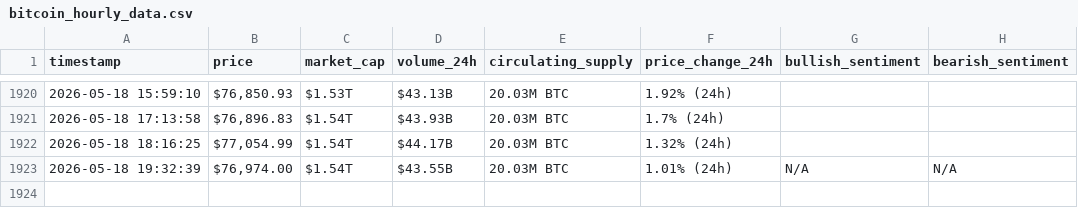
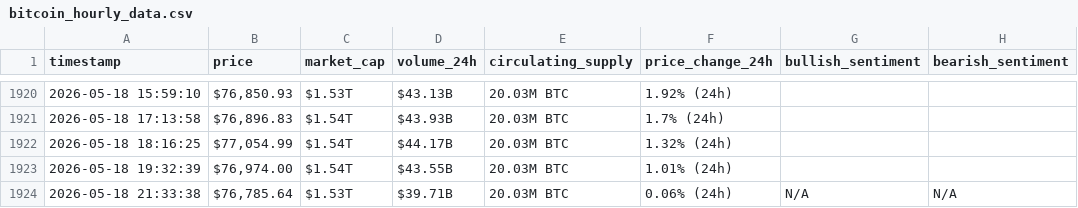
Before and after one commit to Hsenghaddar/webscraping-automation, a CSV file: bitcoin_hourly_data.csv, drawn as a sheet; only a part is shown, gaps mark what is left out.

```diff
--- a/bitcoin_hourly_data.csv
+++ b/bitcoin_hourly_data.csv
@@ -1922,2 +1922,3 @@ timestamp,price,market_cap,volume_24h,circulating_supply,price_change_24h,bullis
 2026-05-18 18:16:25,"$77,054.99",$1.54T,$44.17B,20.03M BTC,1.32% (24h),,
-2026-05-18 19:32:39,"$76,974.00",$1.54T,$43.55B,20.03M BTC,1.01% (24h),N/A,N/A
+2026-05-18 19:32:39,"$76,974.00",$1.54T,$43.55B,20.03M BTC,1.01% (24h),,
+2026-05-18 21:33:38,"$76,785.64",$1.53T,$39.71B,20.03M BTC,0.06% (24h),N/A,N/A
```
